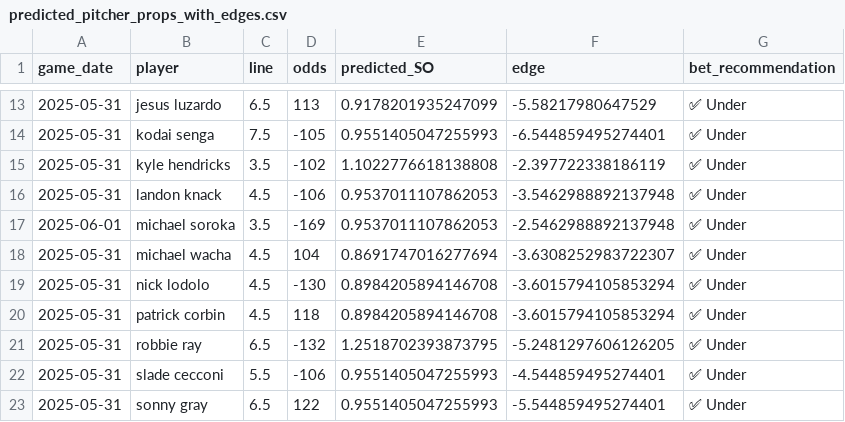
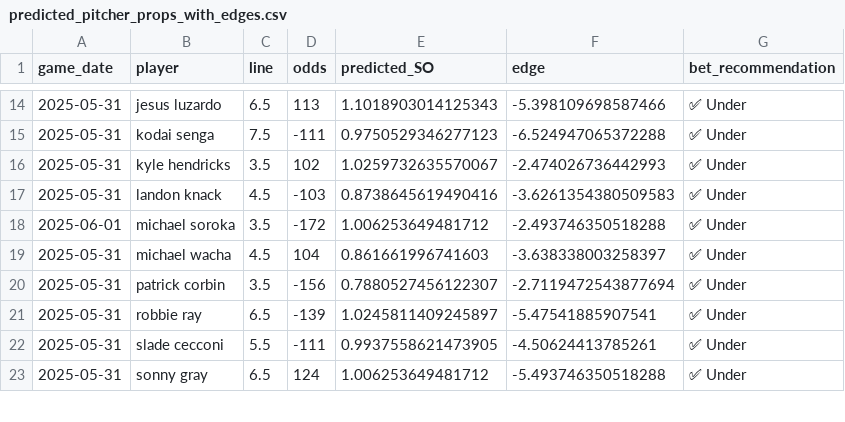
Before and after one commit to radgator13/odds-api-analyze, a CSV file: data/predicted_pitcher_props_with_edges.csv, drawn as a sheet; only a part is shown, gaps mark what is left out; the diff covers the shown part only.

```diff
--- a/data/predicted_pitcher_props_with_edges.csv
+++ b/data/predicted_pitcher_props_with_edges.csv
@@ -13,11 +14,10 @@ game_date,player,line,odds,predicted_SO,edge,bet_recommendation
-2025-05-31,jesus luzardo,6.5,113,0.9178201935247099,-5.58217980647529,✅ Under
-2025-05-31,kodai senga,7.5,-105,0.9551405047255993,-6.544859495274401,✅ Under
-2025-05-31,kyle hendricks,3.5,-102,1.1022776618138808,-2.397722338186119,✅ Under
-2025-05-31,landon knack,4.5,-106,0.9537011107862053,-3.5462988892137948,✅ Under
-2025-06-01,michael soroka,3.5,-169,0.9537011107862053,-2.5462988892137948,✅ Under
-2025-05-31,michael wacha,4.5,104,0.8691747016277694,-3.6308252983722307,✅ Under
-2025-05-31,nick lodolo,4.5,-130,0.8984205894146708,-3.6015794105853294,✅ Under
-2025-05-31,patrick corbin,4.5,118,0.8984205894146708,-3.6015794105853294,✅ Under
-2025-05-31,robbie ray,6.5,-132,1.2518702393873795,-5.2481297606126205,✅ Under
-2025-05-31,slade cecconi,5.5,-106,0.9551405047255993,-4.544859495274401,✅ Under
-2025-05-31,sonny gray,6.5,122,0.9551405047255993,-5.544859495274401,✅ Under
+2025-05-31,jesus luzardo,6.5,113,1.1018903014125343,-5.398109698587466,✅ Under
+2025-05-31,kodai senga,7.5,-111,0.9750529346277123,-6.524947065372288,✅ Under
+2025-05-31,kyle hendricks,3.5,102,1.0259732635570067,-2.474026736442993,✅ Under
+2025-05-31,landon knack,4.5,-103,0.8738645619490416,-3.6261354380509583,✅ Under
+2025-06-01,michael soroka,3.5,-172,1.006253649481712,-2.493746350518288,✅ Under
+2025-05-31,michael wacha,4.5,104,0.861661996741603,-3.638338003258397,✅ Under
+2025-05-31,patrick corbin,3.5,-156,0.7880527456122307,-2.7119472543877694,✅ Under
+2025-05-31,robbie ray,6.5,-139,1.0245811409245897,-5.47541885907541,✅ Under
+2025-05-31,slade cecconi,5.5,-111,0.9937558621473905,-4.50624413785261,✅ Under
+2025-05-31,sonny gray,6.5,124,1.006253649481712,-5.493746350518288,✅ Under
```
Also changed, not shown: 1 added row and 46 edited cells elsewhere in this file, 2 other files.
